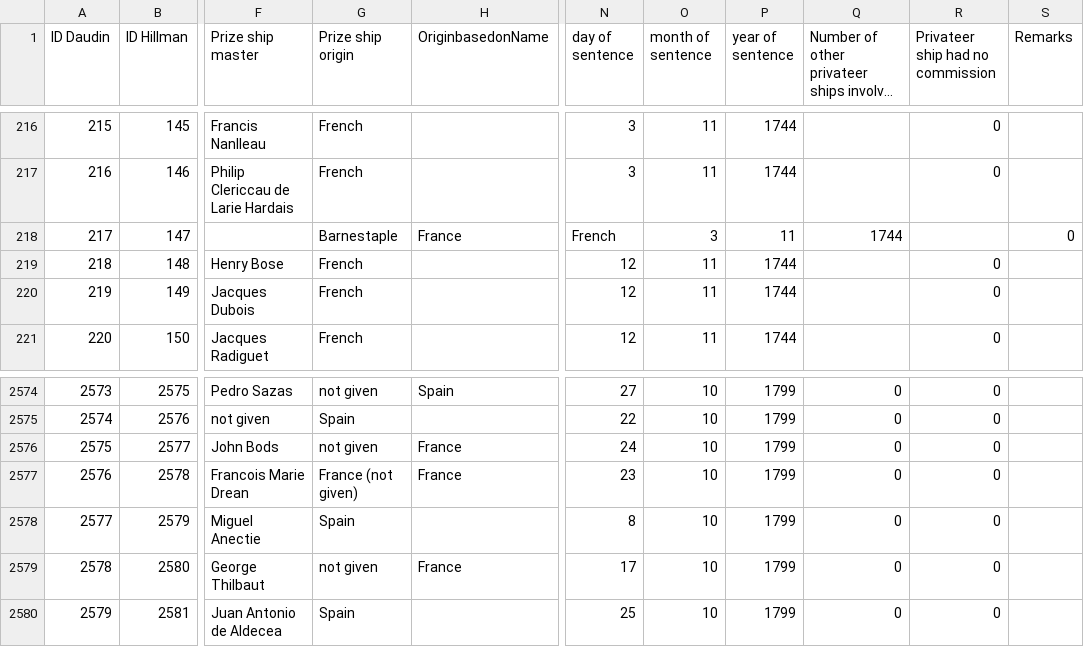
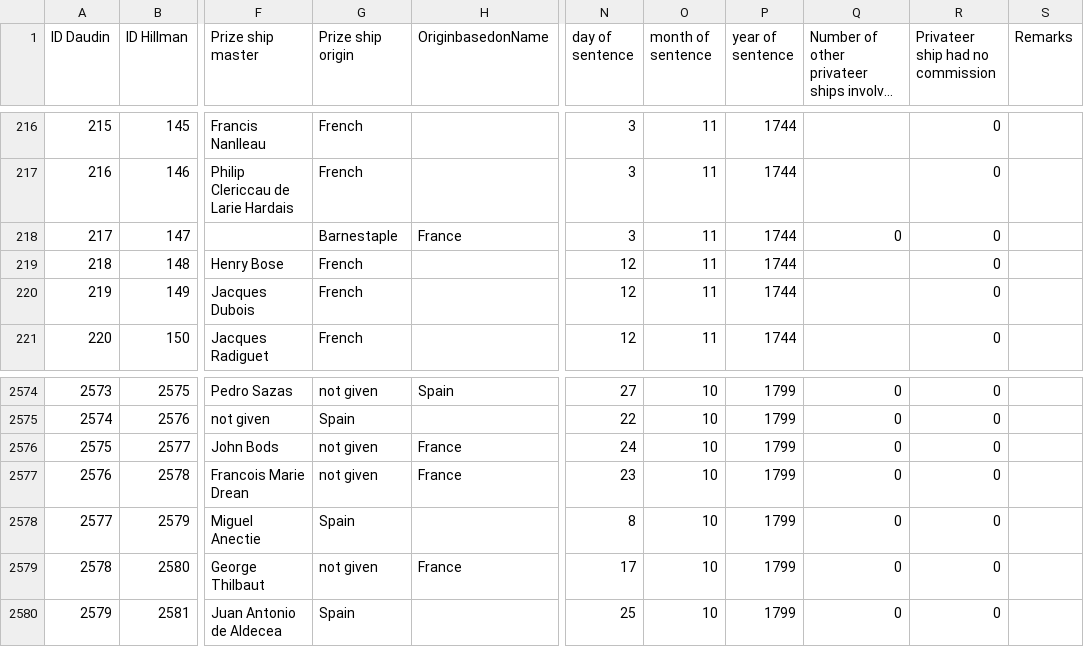
Before and after one commit to gdaudin/2016-Hamburg-Impact-of-War, a CSV file: External Data/HCA34_prizes.csv, drawn as a sheet; only a part is shown, gaps mark what is left out; long unchanged cells end in …; the diff names each change by its address in the sheet, - before the commit and + after, or states it on an @@ line.

```diff
--- a/External Data/HCA34_prizes.csv
+++ b/External Data/HCA34_prizes.csv
-N218 (day of sentence): French
+N218 (day of sentence): 3
-O218 (month of sentence): 3
+O218 (month of sentence): 11
-P218 (year of sentence): 11
+P218 (year of sentence): 1744
-Q218: 1744
+Q218: 0
-R218 (Privateer ship had no commission): (empty)
+R218 (Privateer ship had no commission): 0
-S218 (Remarks): 0
+S218 (Remarks): (empty)
-G2577 (Prize ship origin): France (not given)
+G2577 (Prize ship origin): not given
```
Also changed, not shown: External Data/PrizeNationalities.csv, 2 other files.
